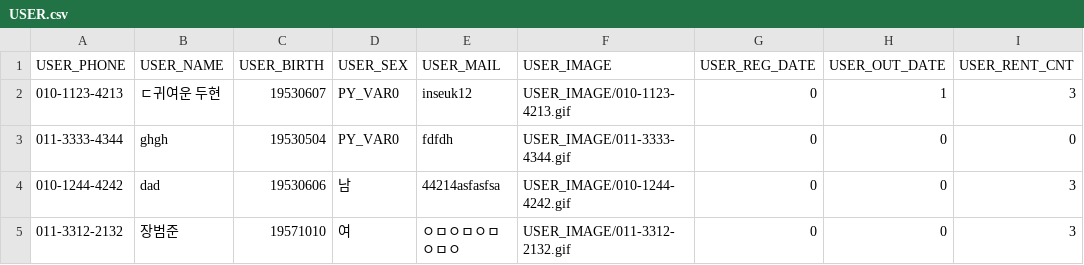
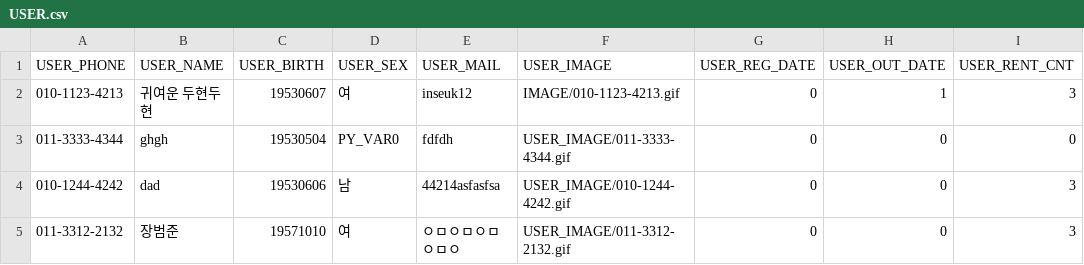
Before and after one commit to PinkTultle/library_management, a CSV file: csv/USER.csv, drawn as a sheet.

```diff
--- a/csv/USER.csv
+++ b/csv/USER.csv
@@ -1,3 +1,3 @@
 USER_PHONE,USER_NAME,USER_BIRTH,USER_SEX,USER_MAIL,USER_IMAGE,USER_REG_DATE,USER_OUT_DATE,USER_RENT_CNT
-010-1123-4213,ㄷ귀여운 두현,19530607,PY_VAR0,inseuk12,USER_IMAGE/010-1123-4213.gif,0,1,3
+010-1123-4213,귀여운 두현두현,19530607,여,inseuk12,IMAGE/010-1123-4213.gif,0,1,3
 011-3333-4344,ghgh,19530504,PY_VAR0,fdfdh,USER_IMAGE/011-3333-4344.gif,0,0,0
```
Also changed, not shown: 3 other files.
